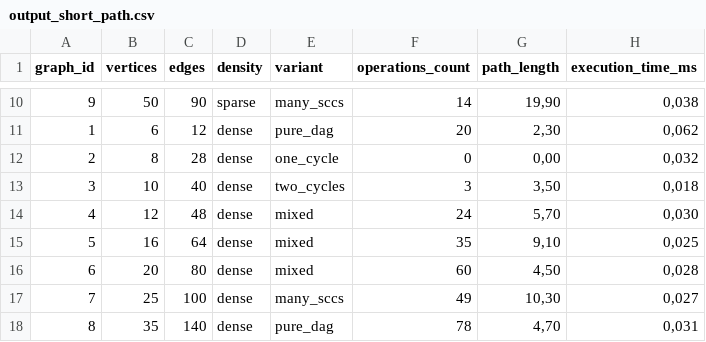
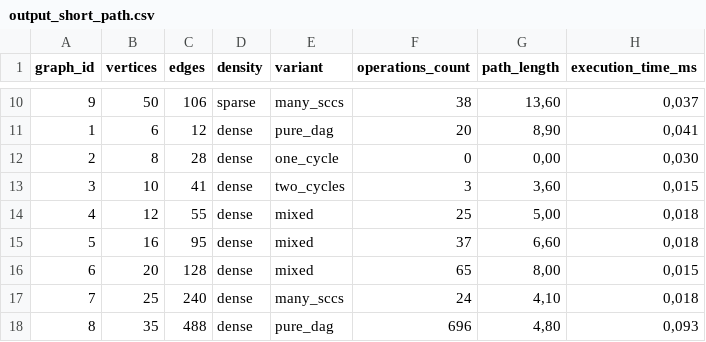
Before and after one commit to SoftSarang/DAA_assignment4, a CSV file: data/output_short_path.csv, drawn as a sheet; only a part is shown, gaps mark what is left out; the diff covers the shown part only.

```diff
--- a/data/output_short_path.csv
+++ b/data/output_short_path.csv
@@ -10,9 +10,9 @@ graph_id;vertices;edges;density;variant;operations_count;path_length;execution_t
-9;50;90;sparse;many_sccs;14;19,90;0,038
-1;6;12;dense;pure_dag;20;2,30;0,062
-2;8;28;dense;one_cycle;0;0,00;0,032
-3;10;40;dense;two_cycles;3;3,50;0,018
-4;12;48;dense;mixed;24;5,70;0,030
-5;16;64;dense;mixed;35;9,10;0,025
-6;20;80;dense;mixed;60;4,50;0,028
-7;25;100;dense;many_sccs;49;10,30;0,027
-8;35;140;dense;pure_dag;78;4,70;0,031
+9;50;106;sparse;many_sccs;38;13,60;0,037
+1;6;12;dense;pure_dag;20;8,90;0,041
+2;8;28;dense;one_cycle;0;0,00;0,030
+3;10;41;dense;two_cycles;3;3,60;0,015
+4;12;55;dense;mixed;25;5,00;0,018
+5;16;95;dense;mixed;37;6,60;0,018
+6;20;128;dense;mixed;65;8,00;0,015
+7;25;240;dense;many_sccs;24;4,10;0,018
+8;35;488;dense;pure_dag;696;4,80;0,093
```
Also changed, not shown: 33 edited cells elsewhere in this file, data/output_critical_path.csv, data/output_scc.csv, 8 other files.
